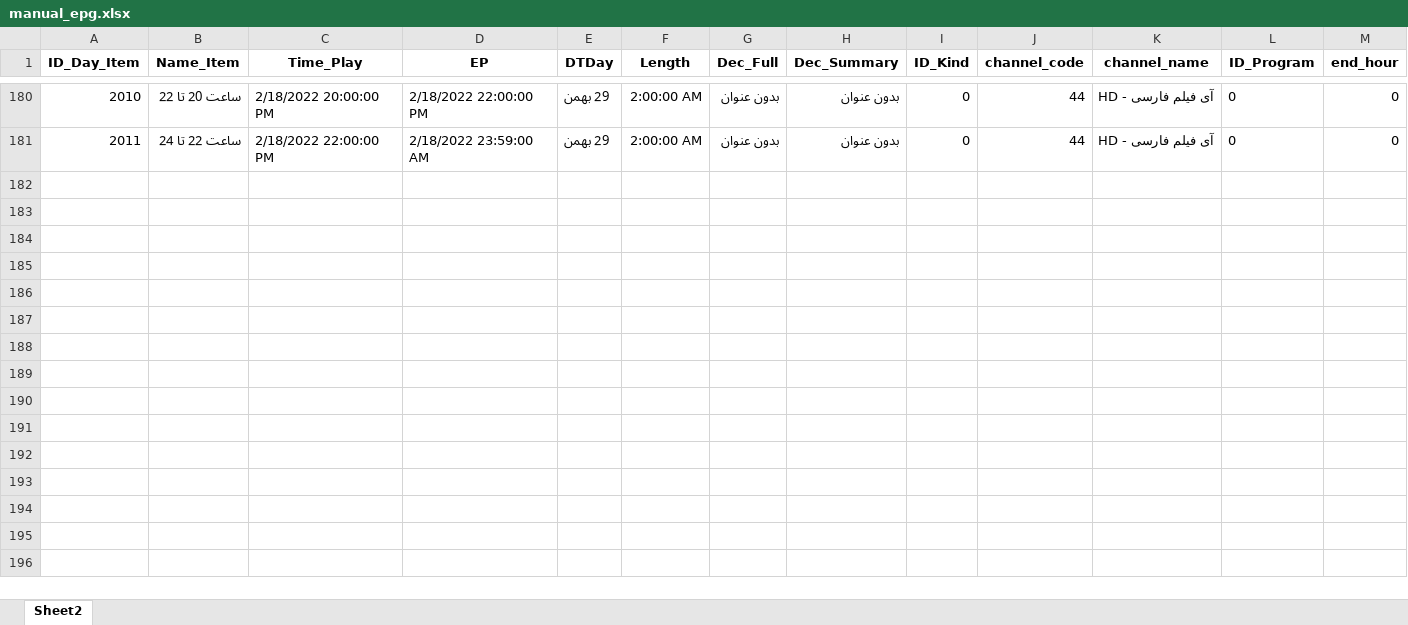
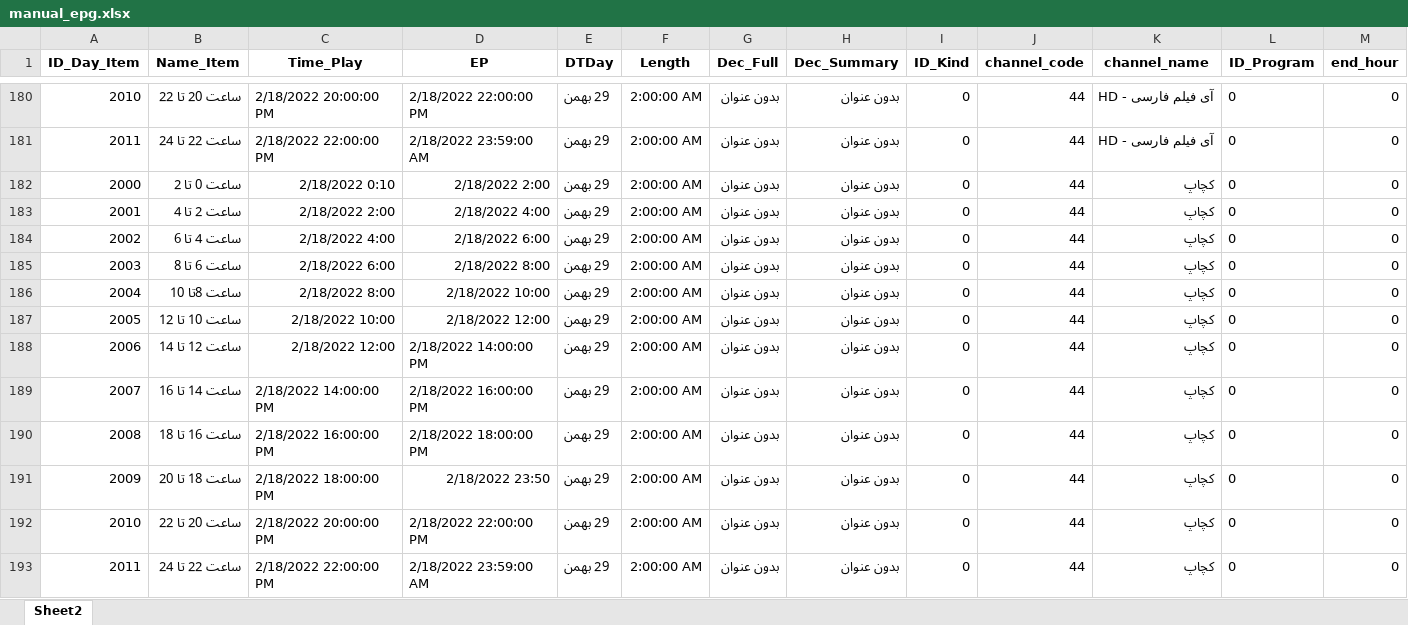
Before and after one commit to EhnNoz/Extract_Visit_Parameters-based-on-Object-Oriented, an Excel workbook: manual_epg.xlsx, sheet Sheet2, drawn as a sheet; only a part is shown, gaps mark what is left out; values as stored, in another font and other column widths than the file's, no borders; rows hold the shown columns only; the diff names each change by its address in the sheet, - before the commit and + after, or states it on an @@ line.

Commit message:
Add catch_up channel

```diff
--- a/manual_epg.xlsx (sheet Sheet2)
+++ b/manual_epg.xlsx (sheet Sheet2)
+row 182: 2000 | ساعت 0 تا 2 | 2/18/2022 0:10 | 2/18/2022 2:00 | 29 بهمن | 2:00:00 AM | بدون عنوان | بدون عنوان | 0 | 44 | کچاپ | 0 | 0
+row 183: 2001 | ساعت 2 تا 4 | 2/18/2022 2:00 | 2/18/2022 4:00 | 29 بهمن | 2:00:00 AM | بدون عنوان | بدون عنوان | 0 | 44 | کچاپ | 0 | 0
+row 184: 2002 | ساعت 4 تا 6 | 2/18/2022 4:00 | 2/18/2022 6:00 | 29 بهمن | 2:00:00 AM | بدون عنوان | بدون عنوان | 0 | 44 | کچاپ | 0 | 0
+row 185: 2003 | ساعت 6 تا 8 | 2/18/2022 6:00 | 2/18/2022 8:00 | 29 بهمن | 2:00:00 AM | بدون عنوان | بدون عنوان | 0 | 44 | کچاپ | 0 | 0
+row 186: 2004 | ساعت 8تا 10 | 2/18/2022 8:00 | 2/18/2022 10:00 | 29 بهمن | 2:00:00 AM | بدون عنوان | بدون عنوان | 0 | 44 | کچاپ | 0 | 0
+row 187: 2005 | ساعت 10 تا 12 | 2/18/2022 10:00 | 2/18/2022 12:00 | 29 بهمن | 2:00:00 AM | بدون عنوان | بدون عنوان | 0 | 44 | کچاپ | 0 | 0
+row 188: 2006 | ساعت 12 تا 14 | 2/18/2022 12:00 | 2/18/2022 14:00:00 PM | 29 بهمن | 2:00:00 AM | بدون عنوان | بدون عنوان | 0 | 44 | کچاپ | 0 | 0
+row 189: 2007 | ساعت 14 تا 16 | 2/18/2022 14:00:00 PM | 2/18/2022 16:00:00 PM | 29 بهمن | 2:00:00 AM | بدون عنوان | بدون عنوان | 0 | 44 | کچاپ | 0 | 0
+row 190: 2008 | ساعت 16 تا 18 | 2/18/2022 16:00:00 PM | 2/18/2022 18:00:00 PM | 29 بهمن | 2:00:00 AM | بدون عنوان | بدون عنوان | 0 | 44 | کچاپ | 0 | 0
+row 191: 2009 | ساعت 18 تا 20 | 2/18/2022 18:00:00 PM | 2/18/2022 23:50 | 29 بهمن | 2:00:00 AM | بدون عنوان | بدون عنوان | 0 | 44 | کچاپ | 0 | 0
+row 192: 2010 | ساعت 20 تا 22 | 2/18/2022 20:00:00 PM | 2/18/2022 22:00:00 PM | 29 بهمن | 2:00:00 AM | بدون عنوان | بدون عنوان | 0 | 44 | کچاپ | 0 | 0
+row 193: 2011 | ساعت 22 تا 24 | 2/18/2022 22:00:00 PM | 2/18/2022 23:59:00 AM | 29 بهمن | 2:00:00 AM | بدون عنوان | بدون عنوان | 0 | 44 | کچاپ | 0 | 0
```
